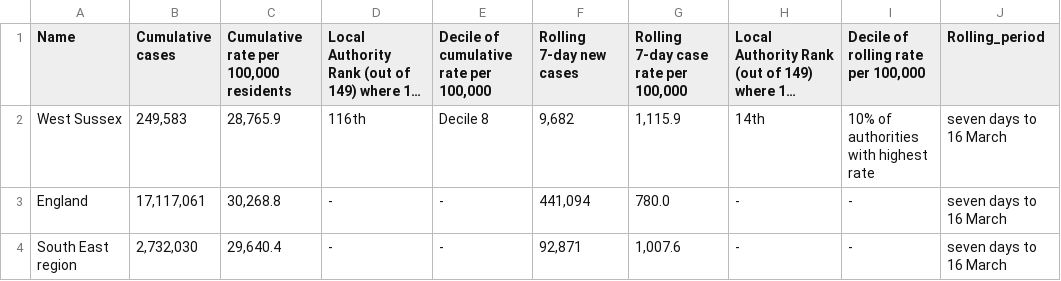
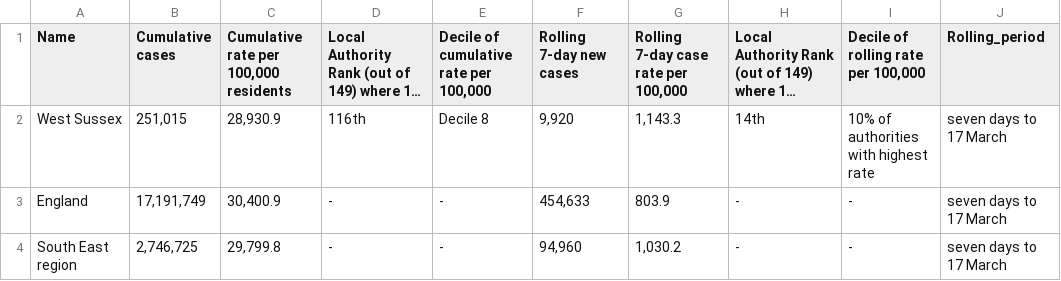
Before and after one commit to psychty/wsx_covid_datapack_public, a CSV file: Outputs/utla_rate_wsx.csv, drawn as a sheet; long unchanged cells end in …; the diff names each change by its address in the sheet, - before the commit and + after, or states it on an @@ line.

```diff
--- a/Outputs/utla_rate_wsx.csv
+++ b/Outputs/utla_rate_wsx.csv
-B2 (Cumulative cases): 249,583
+B2 (Cumulative cases): 251,015
-C2: 28,765.9
+C2: 28,930.9
-F2 (Rolling 7-day new cases): 9,682
+F2 (Rolling 7-day new cases): 9,920
-G2: 1,115.9
+G2: 1,143.3
-J2:J4 (Rolling_period): seven days to 16 March
+J2:J4 (Rolling_period): seven days to 17 March
-B3 (Cumulative cases): 17,117,061
+B3 (Cumulative cases): 17,191,749
-C3: 30,268.8
+C3: 30,400.9
-F3 (Rolling 7-day new cases): 441,094
+F3 (Rolling 7-day new cases): 454,633
-G3: 780.0
+G3: 803.9
-B4 (Cumulative cases): 2,732,030
+B4 (Cumulative cases): 2,746,725
-C4: 29,640.4
+C4: 29,799.8
-F4 (Rolling 7-day new cases): 92,871
+F4 (Rolling 7-day new cases): 94,960
-G4: 1,007.6
+G4: 1,030.2
```
Also changed, not shown: Outputs/ltla_rate_wsx.csv, 56 other files.
